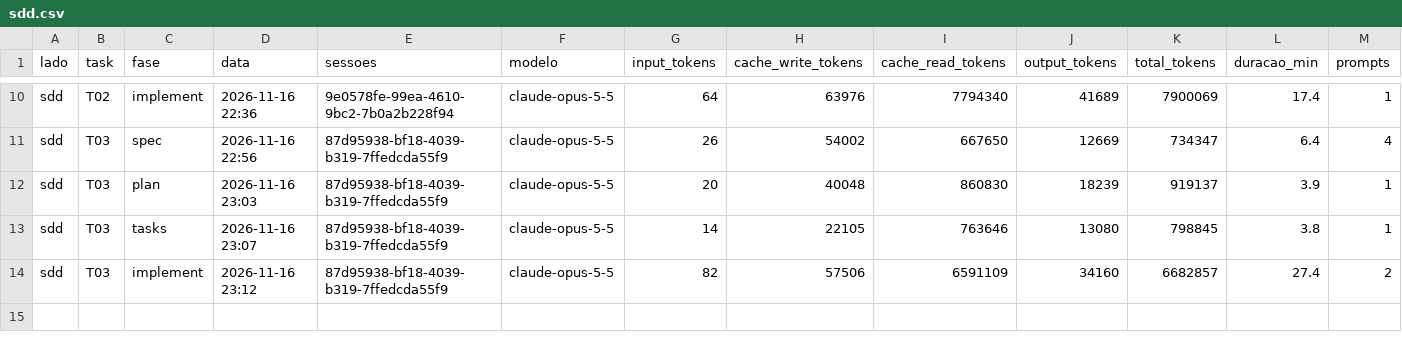
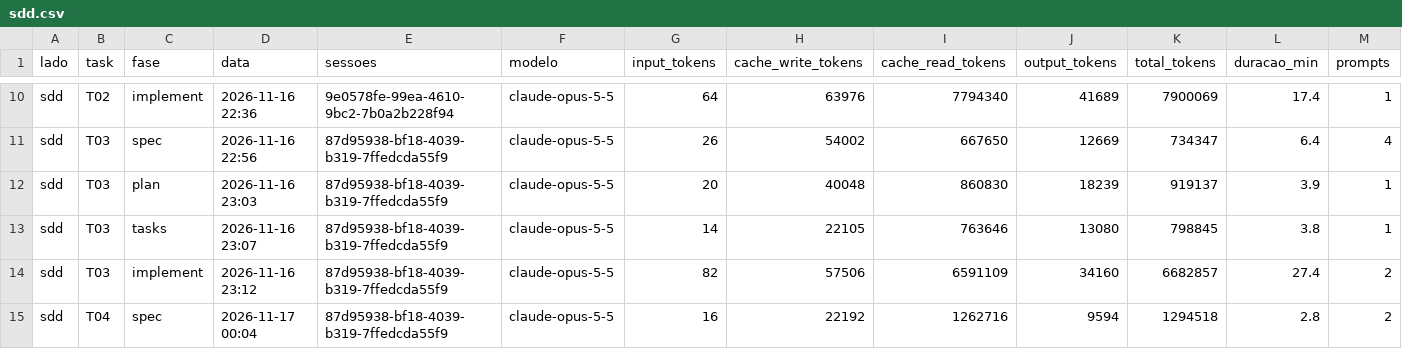
Before and after one commit to Sergio0203/share-screen-workspace, a CSV file: data/sdd.csv, drawn as a sheet; only a part is shown, gaps mark what is left out; rows hold the shown columns only; the diff names each change by its address in the sheet, - before the commit and + after, or states it on an @@ line.

Commit message:
sdd: T04 spec (ok_primeira)

```diff
--- a/data/sdd.csv
+++ b/data/sdd.csv
+row 15: sdd | T04 | spec | 2026-11-17 00:04 | 87d95938-bf18-4039-b319-7ffedcda55f9 | claude-opus-5-5 | 16 | 22192 | 1262716 | 9594 | 1294518 | 2.8 | 2
```
